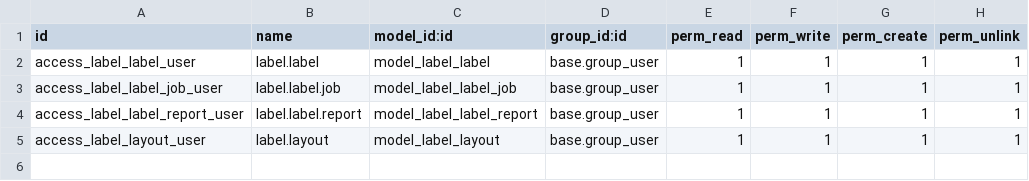
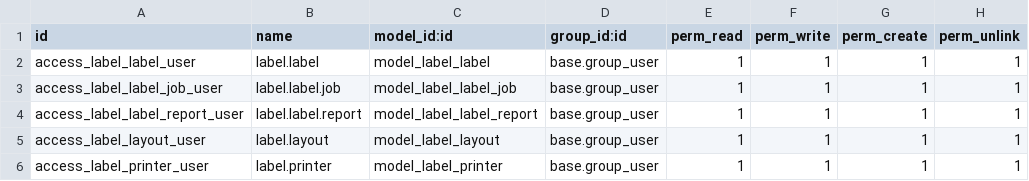
Before and after one commit to Micronaet/micronaet-label, a CSV file: label_system/security/ir.model.access.csv, drawn as a sheet.

Commit message:
add printer management for label

```diff
--- a/label_system/security/ir.model.access.csv
+++ b/label_system/security/ir.model.access.csv
@@ -5 +5,2 @@ access_label_label_report_user,label.label.report,model_label_label_report,base.
 access_label_layout_user,label.layout,model_label_layout,base.group_user,1,1,1,1
+access_label_printer_user,label.printer,model_label_printer,base.group_user,1,1,1,1
```
Also changed, not shown: 2 other files.
